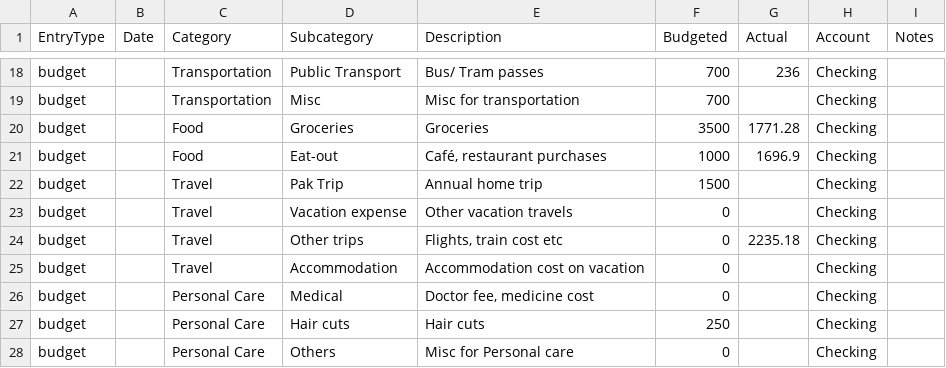
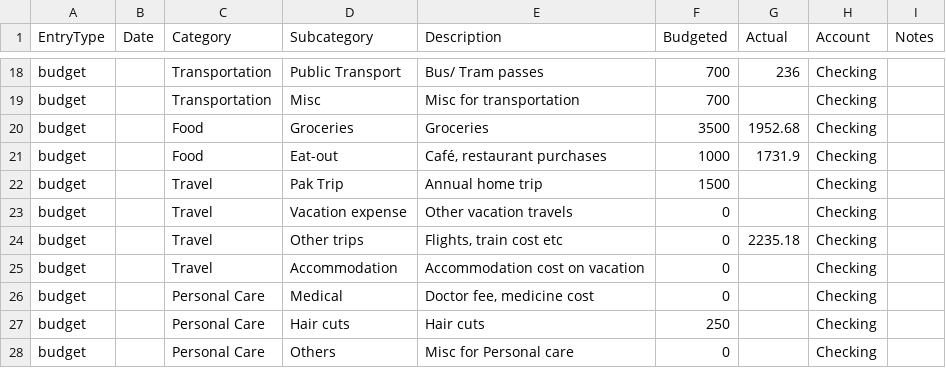
Before and after one commit to Naukh/main-repo, a CSV file: Budget_app/data/2025-09.csv, drawn as a sheet; only a part is shown, gaps mark what is left out.

```diff
--- a/Budget_app/data/2025-09.csv
+++ b/Budget_app/data/2025-09.csv
@@ -19,4 +19,4 @@ budget,,Transportation,Public Transport,Bus/ Tram passes,700,236,Checking,
 budget,,Transportation,Misc,Misc for transportation,700,,Checking,
-budget,,Food,Groceries,Groceries,3500,1771.28,Checking,
-budget,,Food,Eat-out,"Café, restaurant purchases",1000,1696.9,Checking,
+budget,,Food,Groceries,Groceries,3500,1952.68,Checking,
+budget,,Food,Eat-out,"Café, restaurant purchases",1000,1731.9,Checking,
 budget,,Travel,Pak Trip,Annual home trip,1500,,Checking,
```
Also changed, not shown: Budget_app/data/2025-10.csv.
